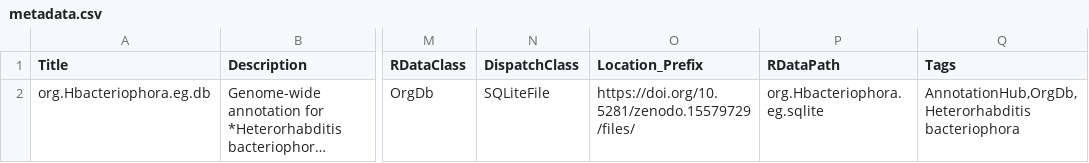
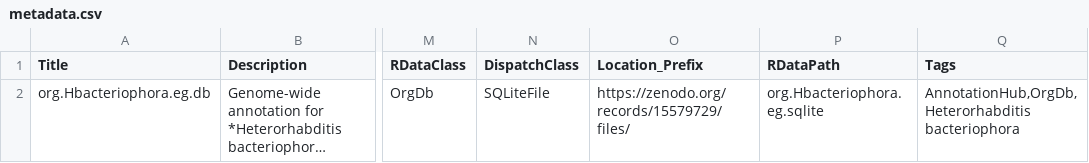
Before and after one commit to kabilanbio/org.Hbacteriophora.eg.db, a CSV file: inst/extdata/metadata.csv, drawn as a sheet; only a part is shown, gaps mark what is left out; long unchanged cells end in …; the diff names each change by its address in the sheet, - before the commit and + after, or states it on an @@ line.

Commit message:
Update metadata.csv

```diff
--- a/inst/extdata/metadata.csv
+++ b/inst/extdata/metadata.csv
-O2 (Location_Prefix): https://doi.org/10.5281/zenodo.15579729/files/
+O2 (Location_Prefix): https://zenodo.org/records/15579729/files/
```
